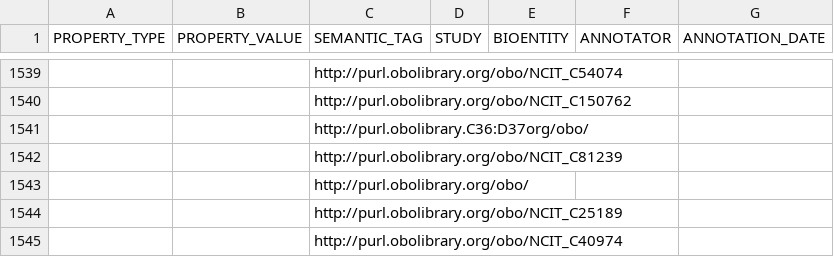
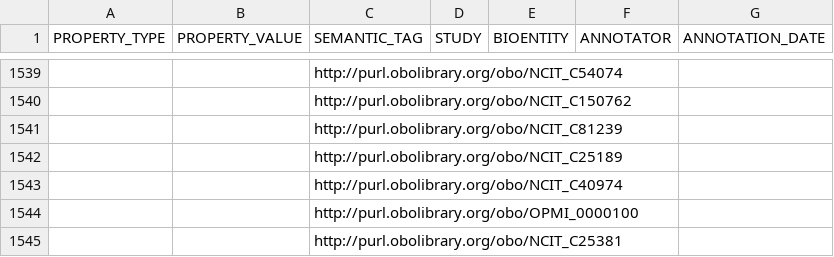
Before and after one commit to EBISPOT/EJP-Ontology, a TSV file: src/curation/ejp-rd_seed_tab.tsv, drawn as a sheet; only a part is shown, gaps mark what is left out; the shorter side is filled out with more unchanged rows; the diff names each change by its address in the sheet, - before the commit and + after, or states it on an @@ line.

```diff
--- a/src/curation/ejp-rd_seed_tab.tsv
+++ b/src/curation/ejp-rd_seed_tab.tsv
-row 1541:  |  | http://purl.obolibrary.C36:D37org/obo/
-row 1543:  |  | http://purl.obolibrary.org/obo/
```
Also changed, not shown: 13 other files.
